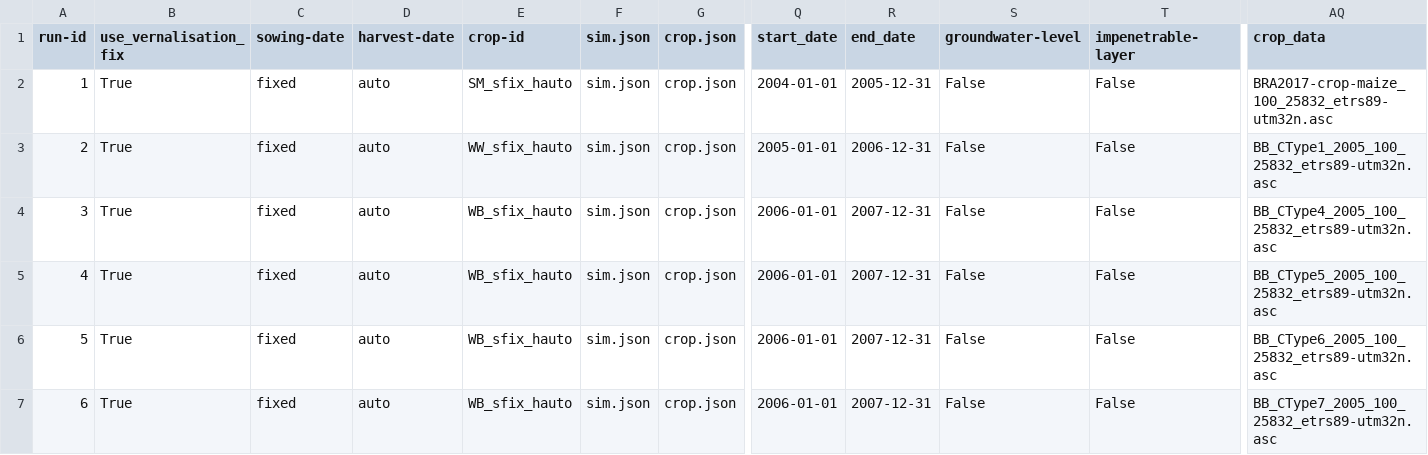
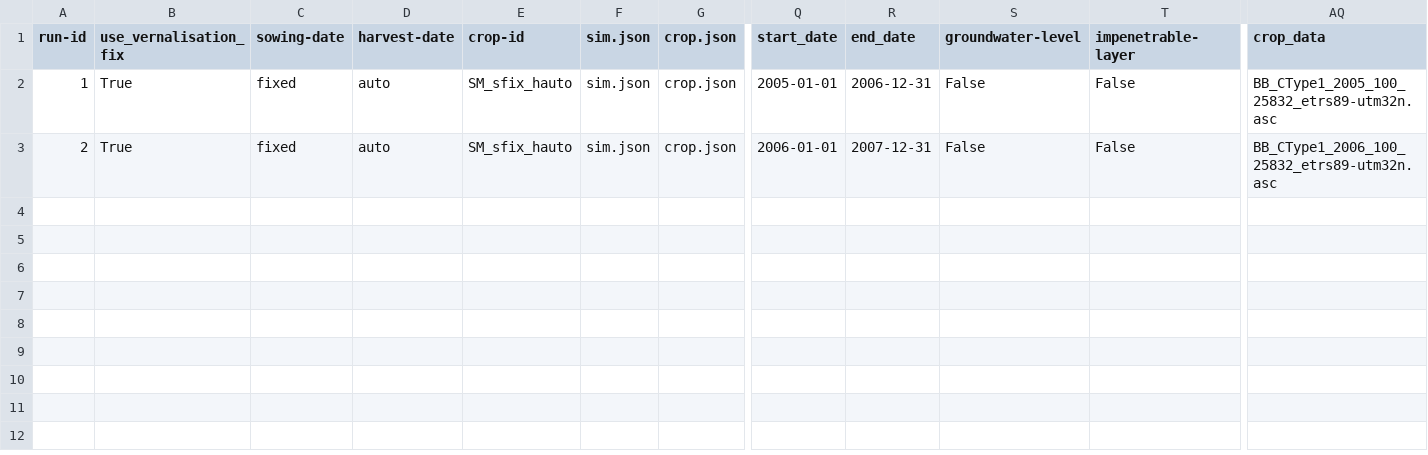
Before and after one commit to zalf-rpm/switch, a CSV file: sim_setups_LF.csv, drawn as a sheet; only a part is shown, gaps mark what is left out; rows hold the shown columns only; the diff names each change by its address in the sheet, - before the commit and + after, or states it on an @@ line.

Commit message:
changes in raster and update Sim_setup

```diff
--- a/sim_setups_LF.csv
+++ b/sim_setups_LF.csv
-Q2 (start_date): 2004-01-01
+Q2 (start_date): 2005-01-01
-R2 (end_date): 2005-12-31
+R2 (end_date): 2006-12-31
-AQ2 (crop_data): BRA2017-crop-maize_100_25832_etrs89-utm32n.asc
+AQ2 (crop_data): BB_CType1_2005_100_25832_etrs89-utm32n.asc
-E3 (crop-id): WW_sfix_hauto
+E3 (crop-id): SM_sfix_hauto
-Q3 (start_date): 2005-01-01
+Q3 (start_date): 2006-01-01
-R3 (end_date): 2006-12-31
+R3 (end_date): 2007-12-31
-AQ3 (crop_data): BB_CType1_2005_100_25832_etrs89-utm32n.asc
+AQ3 (crop_data): BB_CType1_2006_100_25832_etrs89-utm32n.asc
-row 4: 3 | True | fixed | auto | WB_sfix_hauto | sim.json | crop.json | 2006-01-01 | 2007-12-31 | False | False | BB_CType4_2005_100_25832_etrs89-utm32n.asc
-row 5: 4 | True | fixed | auto | WB_sfix_hauto | sim.json | crop.json | 2006-01-01 | 2007-12-31 | False | False | BB_CType5_2005_100_25832_etrs89-utm32n.asc
-row 6: 5 | True | fixed | auto | WB_sfix_hauto | sim.json | crop.json | 2006-01-01 | 2007-12-31 | False | False | BB_CType6_2005_100_25832_etrs89-utm32n.asc
-row 7: 6 | True | fixed | auto | WB_sfix_hauto | sim.json | crop.json | 2006-01-01 | 2007-12-31 | False | False | BB_CType7_2005_100_25832_etrs89-utm32n.asc
```
Also changed, not shown: 11 other files.
